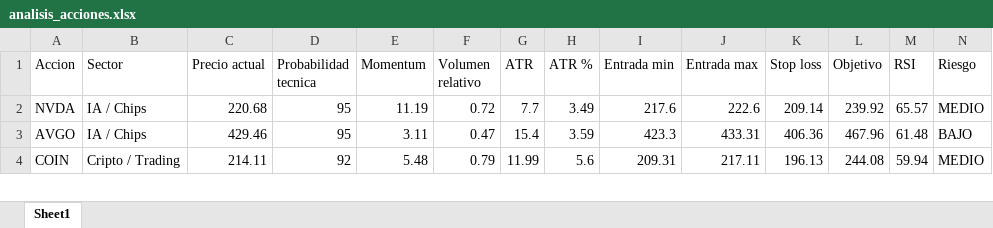
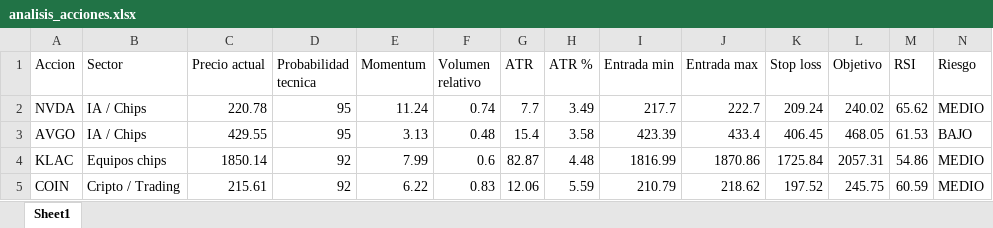
Before and after one commit to davascoj/Analizador-acciones, an Excel workbook: analisis_acciones.xlsx, sheet Sheet1, drawn as a sheet; only a part is shown; values as stored, in another font and other column widths than the file's, no borders; addresses are those after the commit; rows hold the shown columns only; the diff covers the shown part only; the diff names each change by its address in the sheet, - before the commit and + after, or states it on an @@ line.

```diff
--- a/analisis_acciones.xlsx (sheet Sheet1)
+++ b/analisis_acciones.xlsx (sheet Sheet1)
-C2 (Precio actual): 220.68
+C2 (Precio actual): 220.78
-E2 (Momentum): 11.19
+E2 (Momentum): 11.24
-F2 (Volumen relativo): 0.72
+F2 (Volumen relativo): 0.74
-I2 (Entrada min): 217.6
+I2 (Entrada min): 217.7
-J2 (Entrada max): 222.6
+J2 (Entrada max): 222.7
-K2 (Stop loss): 209.14
+K2 (Stop loss): 209.24
-L2 (Objetivo): 239.92
+L2 (Objetivo): 240.02
-M2 (RSI): 65.57
+M2 (RSI): 65.62
-C3 (Precio actual): 429.46
+C3 (Precio actual): 429.55
-E3 (Momentum): 3.11
+E3 (Momentum): 3.13
-F3 (Volumen relativo): 0.47
+F3 (Volumen relativo): 0.48
-H3 (ATR %): 3.59
+H3 (ATR %): 3.58
-I3 (Entrada min): 423.3
+I3 (Entrada min): 423.39
-J3 (Entrada max): 433.31
+J3 (Entrada max): 433.4
-K3 (Stop loss): 406.36
+K3 (Stop loss): 406.45
-L3 (Objetivo): 467.96
+L3 (Objetivo): 468.05
-M3 (RSI): 61.48
+M3 (RSI): 61.53
+row 4: KLAC | Equipos chips | 1850.14 | 92 | 7.99 | 0.6 | 82.87 | 4.48 | 1816.99 | 1870.86 | 1725.84 | 2057.31 | 54.86 | MEDIO
-C5 (Precio actual): 214.11
+C5 (Precio actual): 215.61
-E5 (Momentum): 5.48
+E5 (Momentum): 6.22
-F5 (Volumen relativo): 0.79
+F5 (Volumen relativo): 0.83
-G5 (ATR): 11.99
+G5 (ATR): 12.06
-H5 (ATR %): 5.6
+H5 (ATR %): 5.59
-I5 (Entrada min): 209.31
+I5 (Entrada min): 210.79
-J5 (Entrada max): 217.11
+J5 (Entrada max): 218.62
-K5 (Stop loss): 196.13
+K5 (Stop loss): 197.52
-L5 (Objetivo): 244.08
+L5 (Objetivo): 245.75
-M5 (RSI): 59.94
+M5 (RSI): 60.59
```
Also changed, not shown: 2 added rows, 3 removed rows and 253 edited cells elsewhere in this sheet, 1 other file.
